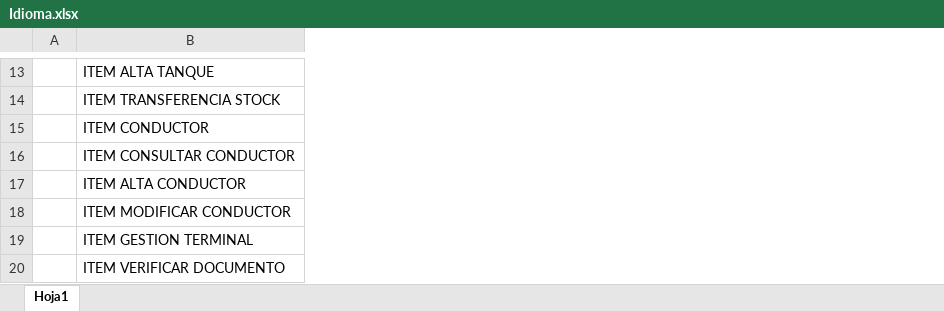
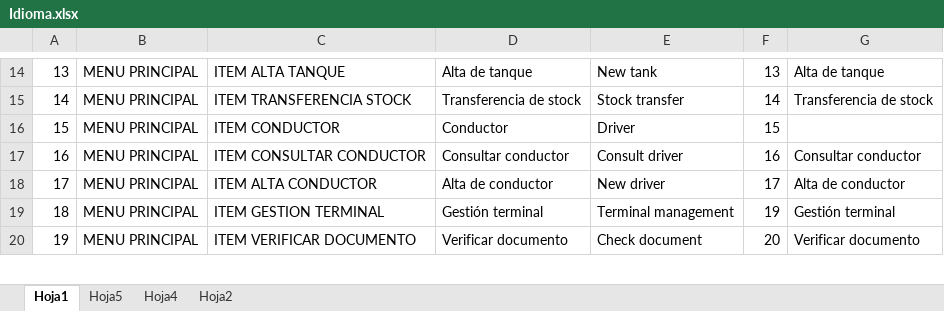
Before and after one commit to Micano1992/Proyecto-diploma, an Excel workbook: Idioma.xlsx, sheet Hoja1, drawn as a sheet; only a part is shown, gaps mark what is left out; values as stored, in another font and other column widths than the file's, no borders; removed rows and columns are numbered as before the commit, all else as after; the diff covers the shown part only; the diff names each change by its address in the sheet, - before the commit and + after, or states it on an @@ line.

```diff
--- a/Idioma.xlsx (sheet Hoja1)
+++ b/Idioma.xlsx (sheet Hoja1)
+sheet tab: Hoja5
+sheet tab: Hoja4
+sheet tab: Hoja2
-column A, empty
+column A, rows 14-20: 13 | 14 | 15 | 16 | 17 | 18 | 19
+column B, rows 14-20: all MENU PRINCIPAL
+column D, rows 14-20: Alta de tanque | Transferencia de stock | Conductor | Consultar conductor | Alta de conductor | Gestión terminal | Verificar documento
+column E, rows 14-20: New tank | Stock transfer | Driver | Consult driver | New driver | Terminal management | Check document
+column F, rows 14-20: 13 | 14 | 15 | 16 | 17 | 19 | 20
+column G, rows 14-20: Alta de tanque | Transferencia de stock |  | Consultar conductor | Alta de conductor | Gestión terminal | Verificar documento
-row 18:  | ITEM MODIFICAR CONDUCTOR
```
Also changed, not shown: 17 added rows elsewhere in this sheet, Acciones bitácora.xlsx, 50 other files.
